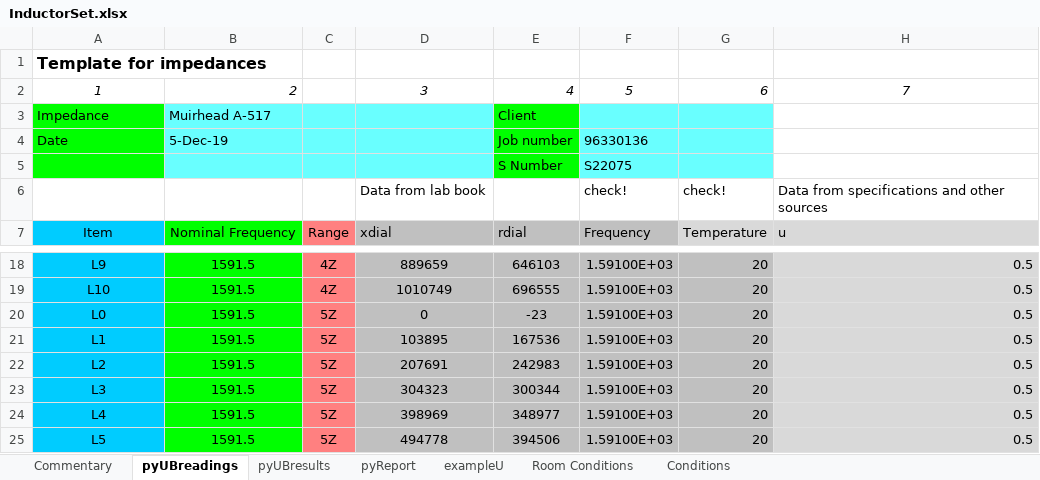
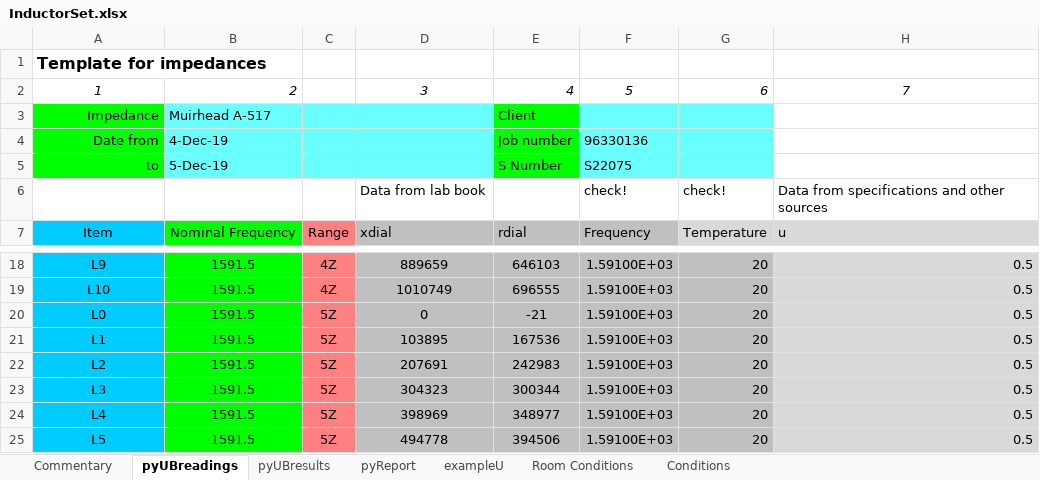
Before and after one commit to metrologist/UniversalBridge3, an Excel workbook: InductorSet.xlsx, sheet pyUBreadings, drawn as a sheet; only a part is shown, gaps mark what is left out; values as stored, in another font and other column widths than the file's, no borders; the diff names each change by its address in the sheet, - before the commit and + after, or states it on an @@ line.

```diff
--- a/InductorSet.xlsx (sheet pyUBreadings)
+++ b/InductorSet.xlsx (sheet pyUBreadings)
-A3:A4 alignment: left
+A3:A4 alignment: right
-A4: Date
+A4: Date from
-B4: 5-Dec-19
+B4: 4-Dec-19
-A5: (empty)
+A5: to
-B5: (empty)
+B5: 5-Dec-19
-E20: -23
+E20: -21
```
Also changed, not shown: sheet pyUBresults, indResults.xlsx.
